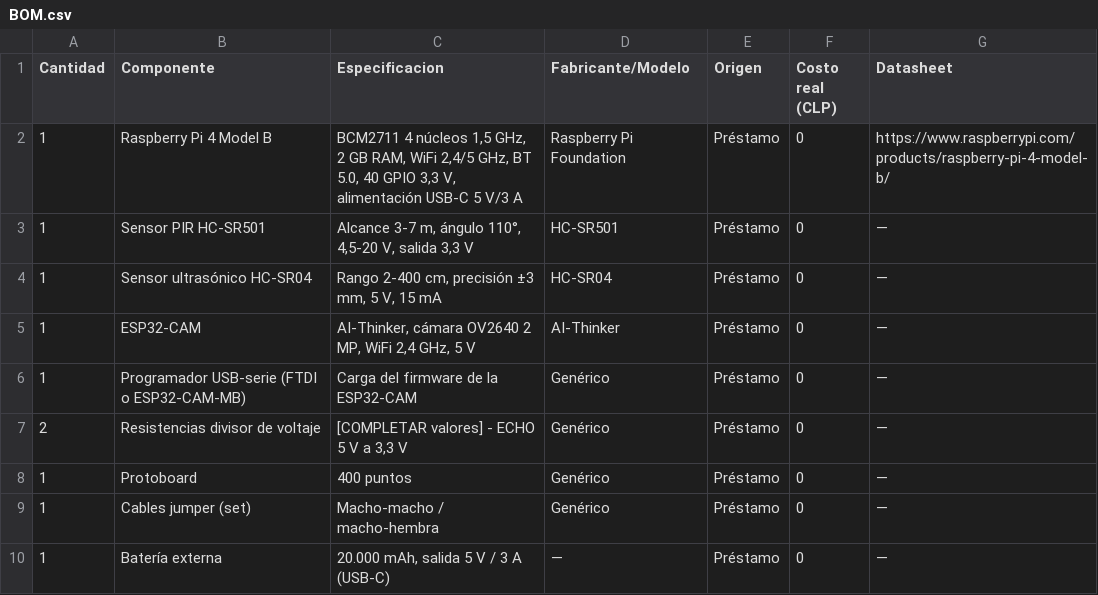
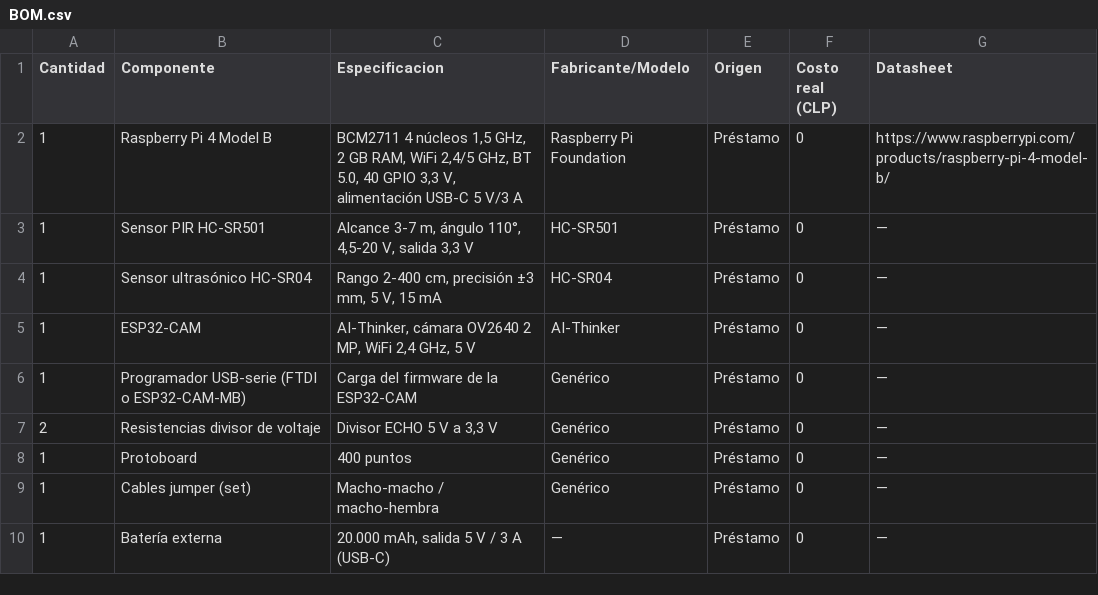
Before and after one commit to Joa-rmz/proyecto_Final_TEI201, a CSV file: hardware/bom/BOM.csv, drawn as a sheet; only a part is shown.

Commit message:
Completar marcas pendientes (hardware/bom)

```diff
--- a/hardware/bom/BOM.csv
+++ b/hardware/bom/BOM.csv
@@ -6,3 +6,3 @@ Cantidad,Componente,Especificacion,Fabricante/Modelo,Origen,Costo real (CLP),Dat
 1,Programador USB-serie (FTDI o ESP32-CAM-MB),Carga del firmware de la ESP32-CAM,Genérico,Préstamo,0,—
-2,Resistencias divisor de voltaje,"[COMPLETAR valores] - ECHO 5 V a 3,3 V",Genérico,Préstamo,0,—
+2,Resistencias divisor de voltaje,"Divisor ECHO 5 V a 3,3 V",Genérico,Préstamo,0,—
 1,Protoboard,400 puntos,Genérico,Préstamo,0,—
```
